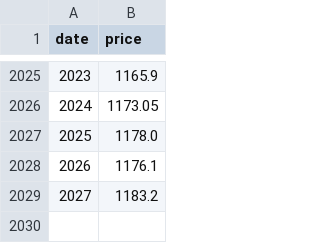
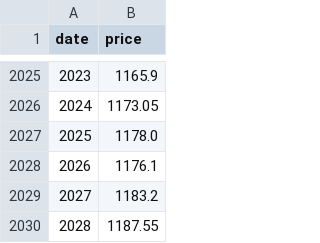
Before and after one commit to herozxb/goldRNN, a CSV file: data.csv, drawn as a sheet; only a part is shown, gaps mark what is left out; the diff names each change by its address in the sheet, - before the commit and + after, or states it on an @@ line.

```diff
--- a/data.csv
+++ b/data.csv
+row 2030: 2028 | 1187.55
```
Also changed, not shown: 1 other file.
